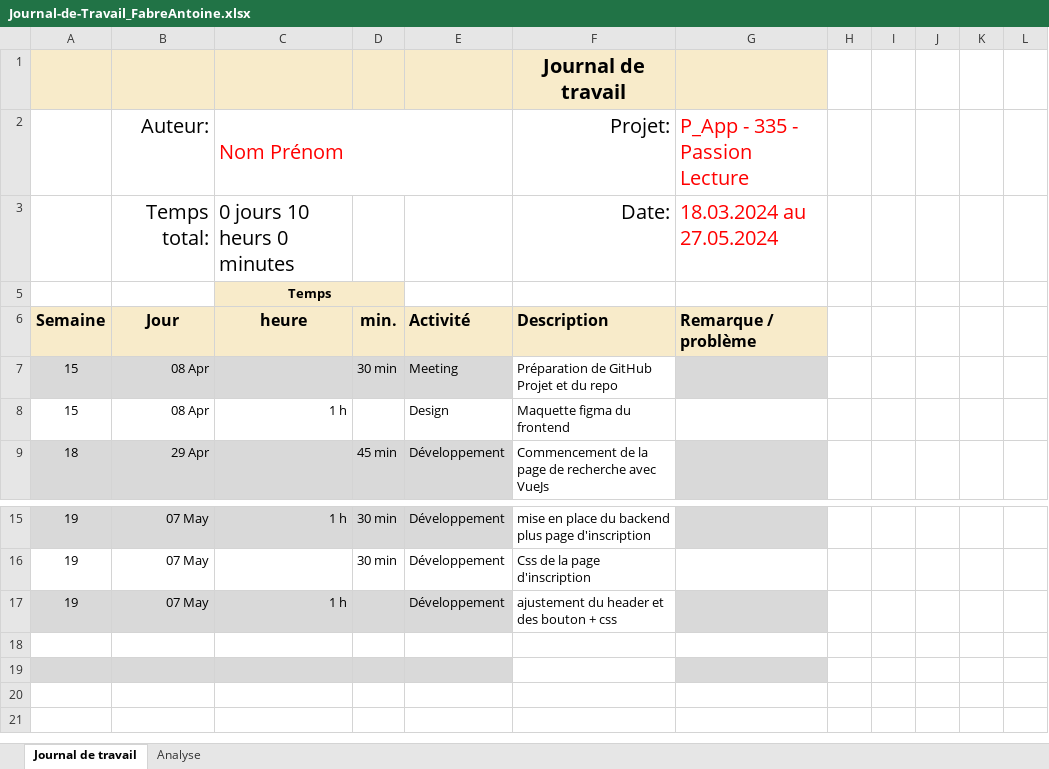
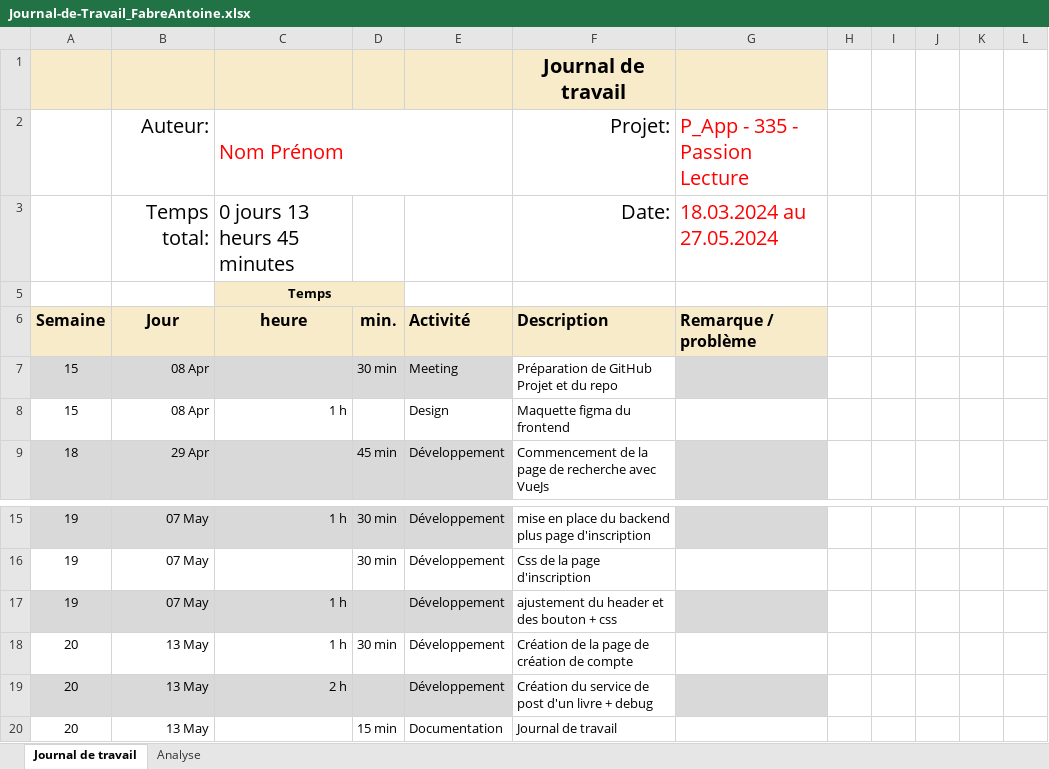
Before and after one commit to ASETML/P_Web295, an Excel workbook: frontend/Journal_de_Travail/Journal-de-Travail_FabreAntoine.xlsx, sheet Journal de travail, drawn as a sheet; only a part is shown, gaps mark what is left out; values as stored, in another font and other column widths than the file's, no borders; conditional formats and table styles not drawn; the diff names each change by its address in the sheet, - before the commit and + after, or states it on an @@ line.

Commit message:
Update JDT

```diff
--- a/frontend/Journal_de_Travail/Journal-de-Travail_FabreAntoine.xlsx (sheet Journal de travail)
+++ b/frontend/Journal_de_Travail/Journal-de-Travail_FabreAntoine.xlsx (sheet Journal de travail)
-C3: 0 jours 10 heurs 0 minutes
+C3: 0 jours 13 heurs 45 minutes
-row 18: (empty)
+row 18: 20 | 13 May | 1 h | 30 min | Développement | Création de la page de création de compte
-row 19: (empty)
+row 19: 20 | 13 May | 2 h |  | Développement | Création du service de post d'un livre + debug
+row 20: 20 | 13 May |  | 15 min | Documentation | Journal de travail
```
Also changed, not shown: sheet Analyse, hidden cells, charts or pictures.
